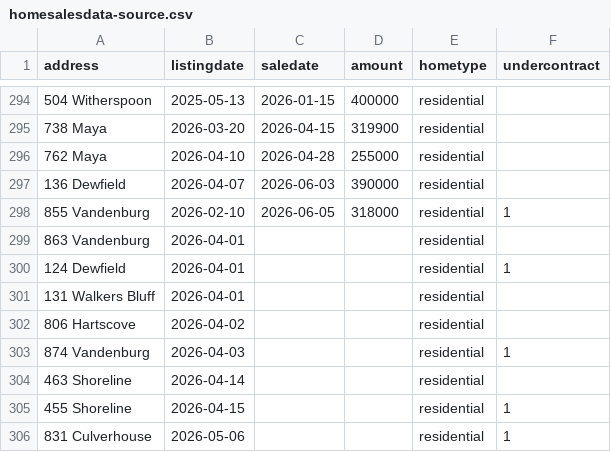
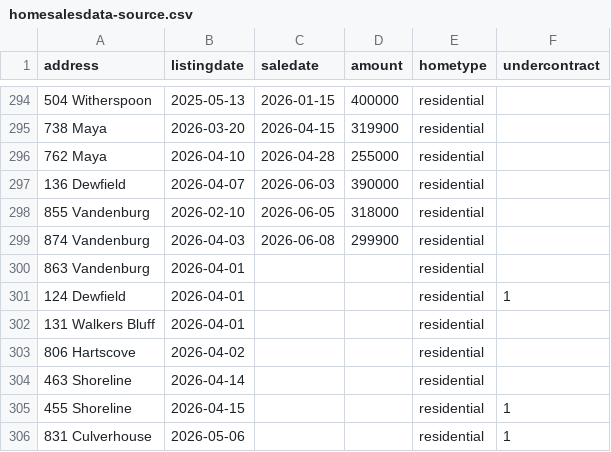
Before and after one commit to robhanssen/glenlake-homesales, a CSV file: sources/homesalesdata-source.csv, drawn as a sheet; only a part is shown, gaps mark what is left out.

Commit message:
new sales

```diff
--- a/sources/homesalesdata-source.csv
+++ b/sources/homesalesdata-source.csv
@@ -297,3 +297,4 @@
 136 Dewfield,2026-04-07,2026-06-03,390000,residential,
-855 Vandenburg,2026-02-10,2026-06-05,318000,residential,1
+855 Vandenburg,2026-02-10,2026-06-05,318000,residential,
+874 Vandenburg,2026-04-03,2026-06-08,299900,residential,
 863 Vandenburg,2026-04-01,,,residential,
@@ -302,3 +303,2 @@
 806 Hartscove,2026-04-02,,,residential,
-874 Vandenburg,2026-04-03,,,residential,1
 463 Shoreline,2026-04-14,,,residential,
```
